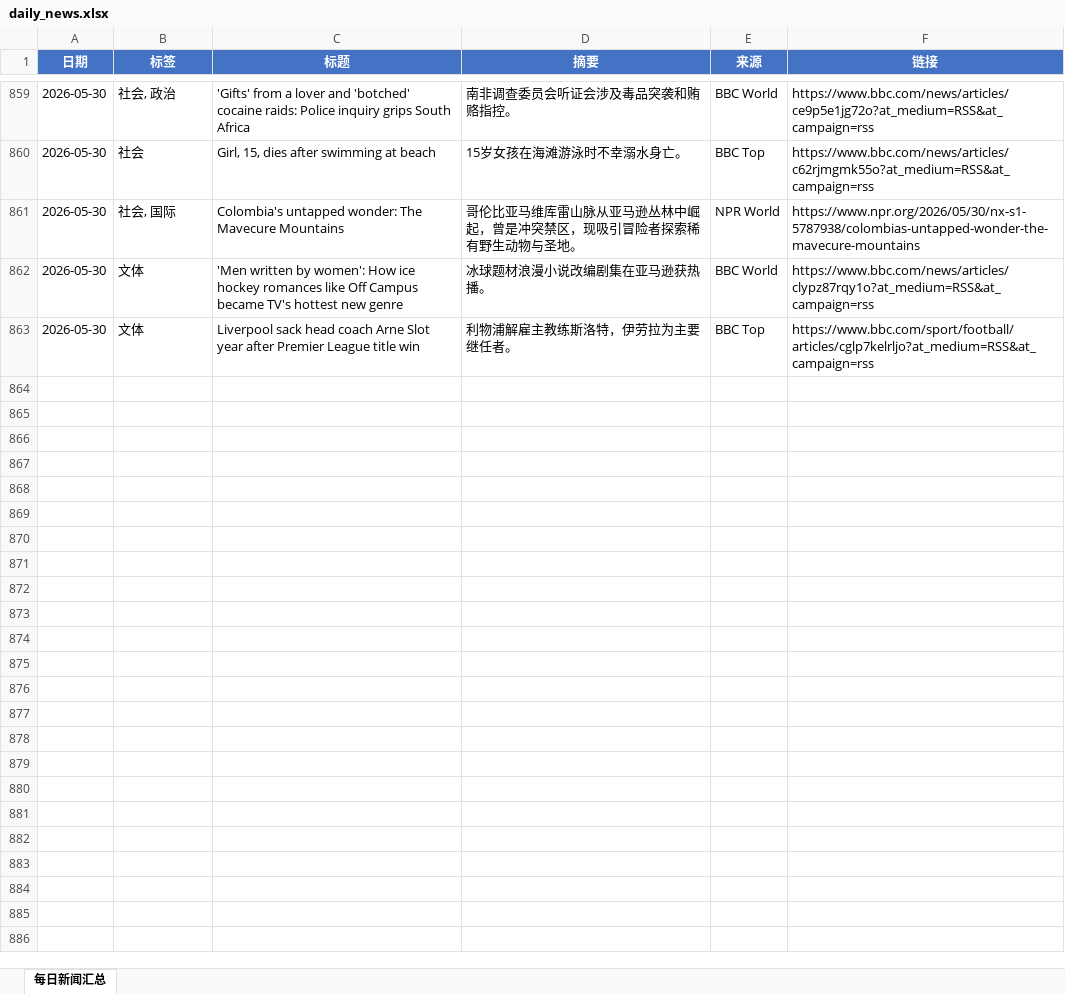
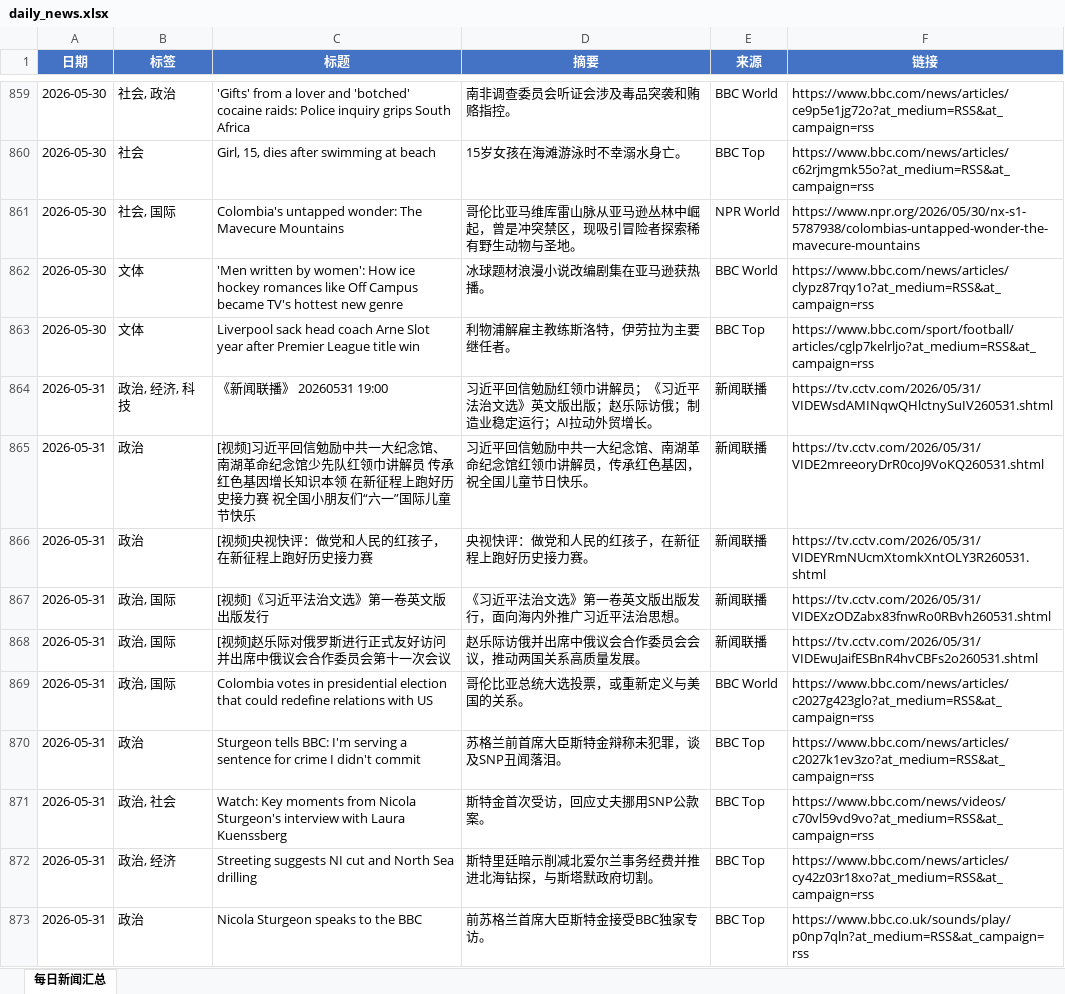
Before and after one commit to iorangejuice12138-lgtm/daily-news, an Excel workbook: data/daily_news.xlsx, sheet 每日新闻汇总, drawn as a sheet; only a part is shown, gaps mark what is left out; values as stored, in another font and other column widths than the file's, no borders; the diff covers the shown part only; the diff names each change by its address in the sheet, - before the commit and + after, or states it on an @@ line.

```diff
--- a/data/daily_news.xlsx (sheet 每日新闻汇总)
+++ b/data/daily_news.xlsx (sheet 每日新闻汇总)
+row 864: 2026-05-31 | 政治, 经济, 科技 | 《新闻联播》 20260531 19:00 | 习近平回信勉励红领巾讲解员；《习近平法治文选》英文版出版；赵乐际访俄；制造业稳定运行；AI拉动外贸增长。 | 新闻联播 | https://tv.cctv.com/2026/05/31/VIDEWsdAMINqwQHlctnySuIV260531.shtml
+row 865: 2026-05-31 | 政治 | [视频]习近平回信勉励中共一大纪念馆、南湖革命纪念馆少先队红领巾讲解员 传承红色基因增长知识本领 在新征程上跑好历史接力赛 祝全国小朋友们“六一”国际儿童节快乐 | 习近平回信勉励中共一大纪念馆、南湖革命纪念馆红领巾讲解员，传承红色基因，祝全国儿童节日快乐。 | 新闻联播 | https://tv.cctv.com/2026/05/31/VIDE2mreeoryDrR0coJ9VoKQ260531.shtml
+row 866: 2026-05-31 | 政治 | [视频]央视快评：做党和人民的红孩子，在新征程上跑好历史接力赛 | 央视快评：做党和人民的红孩子，在新征程上跑好历史接力赛。 | 新闻联播 | https://tv.cctv.com/2026/05/31/VIDEYRmNUcmXtomkXntOLY3R260531.shtml
+row 867: 2026-05-31 | 政治, 国际 | [视频]《习近平法治文选》第一卷英文版出版发行 | 《习近平法治文选》第一卷英文版出版发行，面向海内外推广习近平法治思想。 | 新闻联播 | https://tv.cctv.com/2026/05/31/VIDEXzODZabx83fnwRo0RBvh260531.shtml
+row 868: 2026-05-31 | 政治, 国际 | [视频]赵乐际对俄罗斯进行正式友好访问 并出席中俄议会合作委员会第十一次会议 | 赵乐际访俄并出席中俄议会合作委员会会议，推动两国关系高质量发展。 | 新闻联播 | https://tv.cctv.com/2026/05/31/VIDEwuJaifESBnR4hvCBFs2o260531.shtml
+row 869: 2026-05-31 | 政治, 国际 | Colombia votes in presidential election that could redefine relations with US | 哥伦比亚总统大选投票，或重新定义与美国的关系。 | BBC World | https://www.bbc.com/news/articles/c2027g423glo?at_medium=RSS&at_campaign=rss
+row 870: 2026-05-31 | 政治 | Sturgeon tells BBC: I'm serving a sentence for crime I didn't commit | 苏格兰前首席大臣斯特金辩称未犯罪，谈及SNP丑闻落泪。 | BBC Top | https://www.bbc.com/news/articles/c2027k1ev3zo?at_medium=RSS&at_campaign=rss
+row 871: 2026-05-31 | 政治, 社会 | Watch: Key moments from Nicola Sturgeon's interview with Laura Kuenssberg | 斯特金首次受访，回应丈夫挪用SNP公款案。 | BBC Top | https://www.bbc.com/news/videos/c70vl59vd9vo?at_medium=RSS&at_campaign=rss
+row 872: 2026-05-31 | 政治, 经济 | Streeting suggests NI cut and North Sea drilling | 斯特里廷暗示削减北爱尔兰事务经费并推进北海钻探，与斯塔默政府切割。 | BBC Top | https://www.bbc.com/news/articles/cy42z03r18xo?at_medium=RSS&at_campaign=rss
+row 873: 2026-05-31 | 政治 | Nicola Sturgeon speaks to the BBC | 前苏格兰首席大臣斯特金接受BBC独家专访。 | BBC Top | https://www.bbc.co.uk/sounds/play/p0np7qln?at_medium=RSS&at_campaign=rss
```
Also changed, not shown: 19 added rows elsewhere in this sheet, 1 other file.
